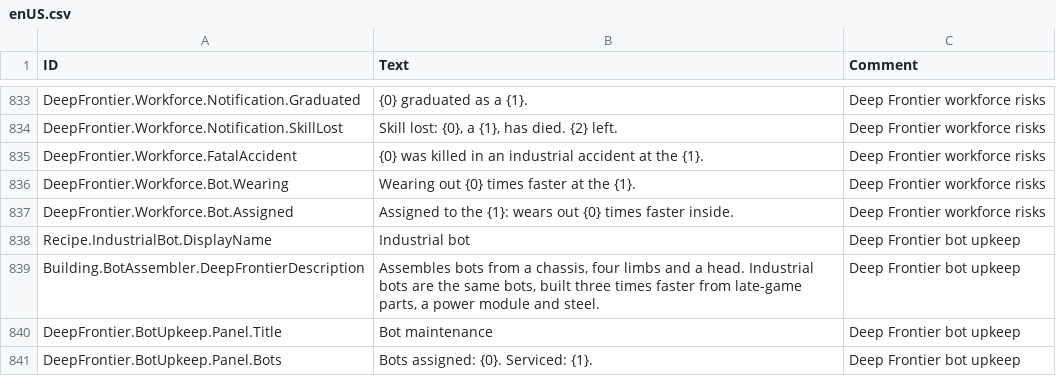
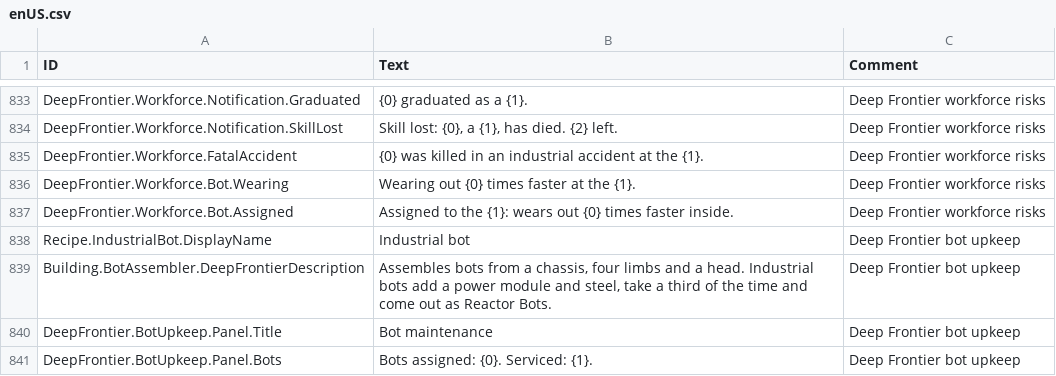
Before and after one commit to Jordan-Jarvis/timberborn-deep-frontier, a CSV file: src/DeepFrontier/Data/Localizations/enUS.csv, drawn as a sheet; only a part is shown, gaps mark what is left out.

```diff
--- a/src/DeepFrontier/Data/Localizations/enUS.csv
+++ b/src/DeepFrontier/Data/Localizations/enUS.csv
@@ -838,3 +838,3 @@ DeepFrontier.Workforce.Bot.Assigned,Assigned to the {1}: wears out {0} times fas
 Recipe.IndustrialBot.DisplayName,Industrial bot,Deep Frontier bot upkeep
-Building.BotAssembler.DeepFrontierDescription,"Assembles bots from a chassis, four limbs and a head. Industrial bots are the same bots, built three times faster from late-game parts, a power module and steel.",Deep Frontier bot upkeep
+Building.BotAssembler.DeepFrontierDescription,"Assembles bots from a chassis, four limbs and a head. Industrial bots add a power module and steel, take a third of the time and come out as Reactor Bots.",Deep Frontier bot upkeep
 DeepFrontier.BotUpkeep.Panel.Title,Bot maintenance,Deep Frontier bot upkeep
```
Also changed, not shown: 18 other files.
